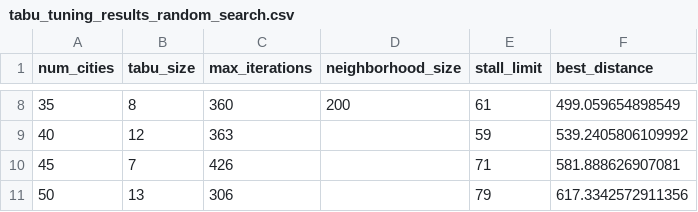
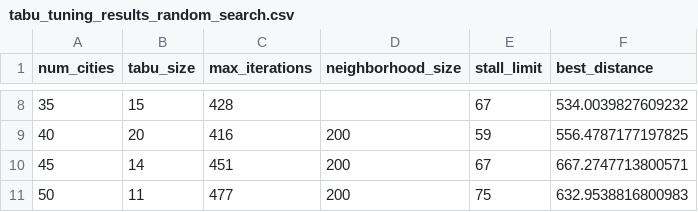
Before and after one commit to Abrar051/AI_For_Search_And_Optimization_Final_Coursework, a CSV file: results/tabu_tuning_results_random_search.csv, drawn as a sheet; only a part is shown, gaps mark what is left out; the diff covers the shown part only.

```diff
--- a/results/tabu_tuning_results_random_search.csv
+++ b/results/tabu_tuning_results_random_search.csv
@@ -8,4 +8,4 @@ num_cities,tabu_size,max_iterations,neighborhood_size,stall_limit,best_distance
-35,8,360,200,61,499.059654898549
-40,12,363,,59,539.2405806109992
-45,7,426,,71,581.888626907081
-50,13,306,,79,617.3342572911356
+35,15,428,,67,534.0039827609232
+40,20,416,200,59,556.4787177197825
+45,14,451,200,67,667.2747713800571
+50,11,477,200,75,632.9538816800983
```
Also changed, not shown: 28 edited cells elsewhere in this file, results/tabu__tuning_results_grid_search.csv, 2 other files.
